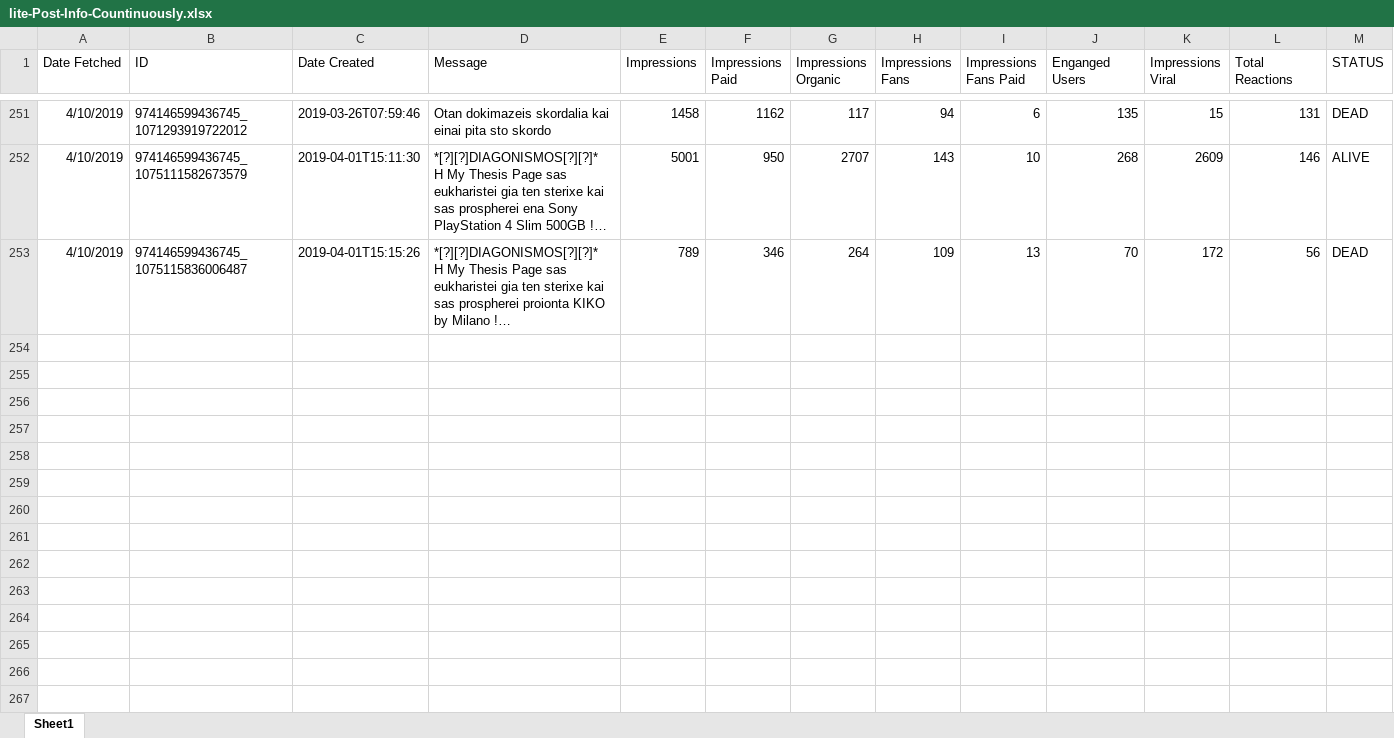
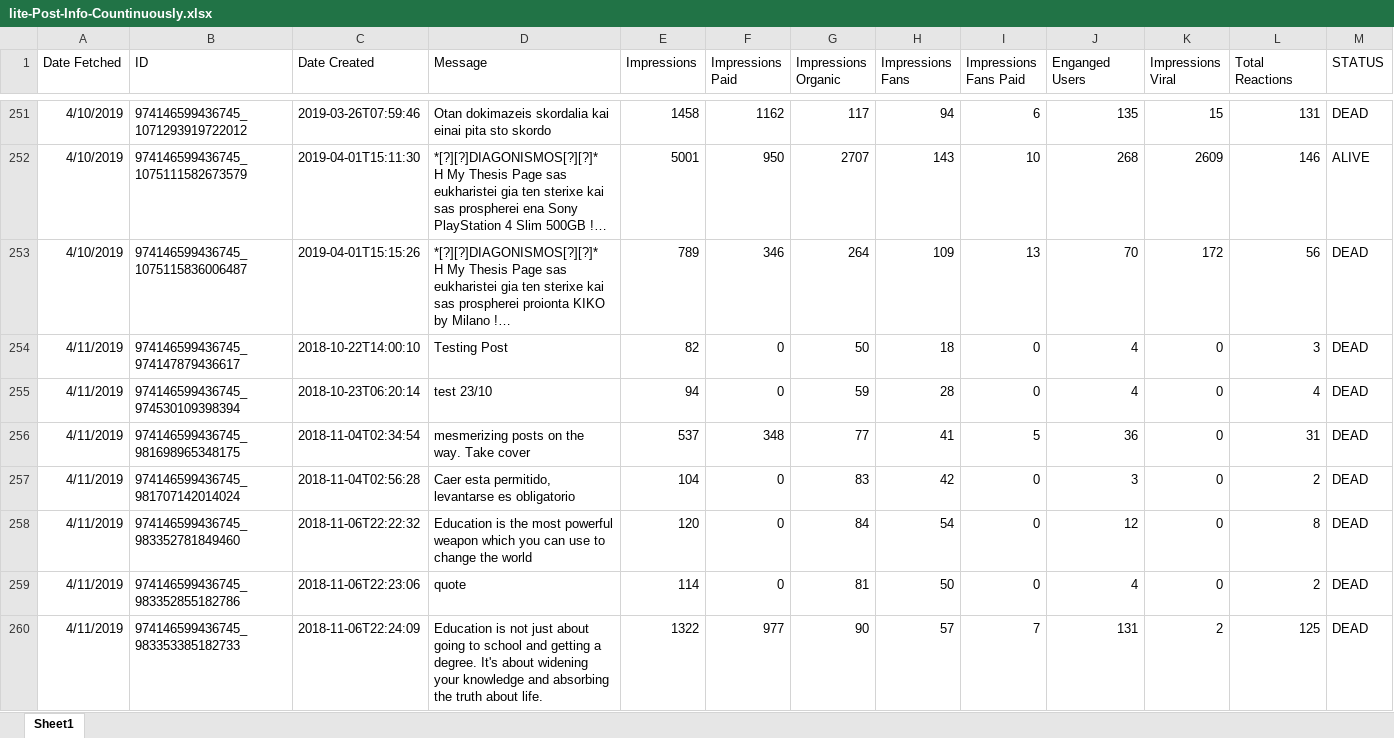
Before and after one commit to gioandreou/thesis-auth, an Excel workbook: excels/lite/lite-Post-Info-Countinuously.xlsx, sheet Sheet1, drawn as a sheet; only a part is shown, gaps mark what is left out; long unchanged cells end in …; values as stored, in another font and other column widths than the file's, no borders; the diff covers the shown part only; the diff names each change by its address in the sheet, - before the commit and + after, or states it on an @@ line.

Commit message:
11.4 excels

```diff
--- a/excels/lite/lite-Post-Info-Countinuously.xlsx (sheet Sheet1)
+++ b/excels/lite/lite-Post-Info-Countinuously.xlsx (sheet Sheet1)
+row 254: 4/11/2019 | 974146599436745_974147879436617 | 2018-10-22T14:00:10 | Testing Post | 82 | 0 | 50 | 18 | 0 | 4 | 0 | 3 | DEAD
+row 255: 4/11/2019 | 974146599436745_974530109398394 | 2018-10-23T06:20:14 | test 23/10 | 94 | 0 | 59 | 28 | 0 | 4 | 0 | 4 | DEAD
+row 256: 4/11/2019 | 974146599436745_981698965348175 | 2018-11-04T02:34:54 | mesmerizing posts on the way. Take cover | 537 | 348 | 77 | 41 | 5 | 36 | 0 | 31 | DEAD
+row 257: 4/11/2019 | 974146599436745_981707142014024 | 2018-11-04T02:56:28 | Caer esta permitido, levantarse es obligatorio | 104 | 0 | 83 | 42 | 0 | 3 | 0 | 2 | DEAD
+row 258: 4/11/2019 | 974146599436745_983352781849460 | 2018-11-06T22:22:32 | Education is the most powerful weapon which you can use to change the world | 120 | 0 | 84 | 54 | 0 | 12 | 0 | 8 | DEAD
+row 259: 4/11/2019 | 974146599436745_983352855182786 | 2018-11-06T22:23:06 | quote | 114 | 0 | 81 | 50 | 0 | 4 | 0 | 2 | DEAD
+row 260: 4/11/2019 | 974146599436745_983353385182733 | 2018-11-06T22:24:09 | Education is not just about going to school and getting a degree. It's about widening your knowledge and absorbing the truth about life. | 1322 | 977 | 90 | 57 | 7 | 131 | 2 | 125 | DEAD
```
Also changed, not shown: 6 added rows elsewhere in this sheet, excels/lite/RegionDF_countinuously.xlsx, excels/lite/lite-Ages-Gender.xlsx, 10 other files.
